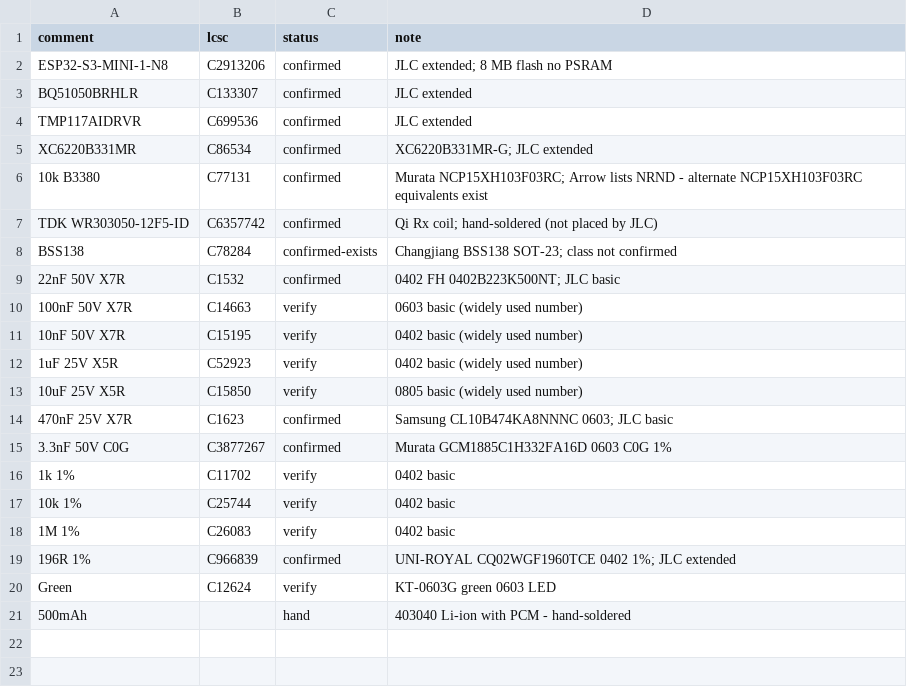
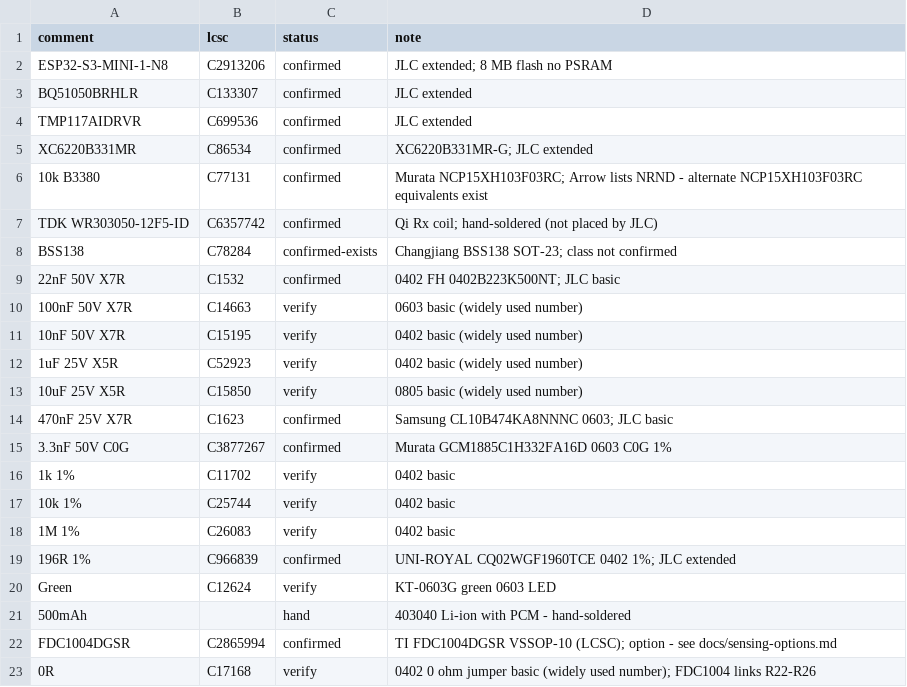
Before and after one commit to mcintoda/InductiveChargerRx, a CSV file: hardware/lcsc_parts.csv, drawn as a sheet.

```diff
--- a/hardware/lcsc_parts.csv
+++ b/hardware/lcsc_parts.csv
@@ -21 +21,3 @@ Green,C12624,verify,KT-0603G green 0603 LED
 500mAh,,hand,403040 Li-ion with PCM - hand-soldered
+FDC1004DGSR,C2865994,confirmed,TI FDC1004DGSR VSSOP-10 (LCSC); option - see docs/sensing-options.md
+0R,C17168,verify,0402 0 ohm jumper basic (widely used number); FDC1004 links R22-R26
```
Also changed, not shown: hardware/bom_jlc.csv, 9 other files.
